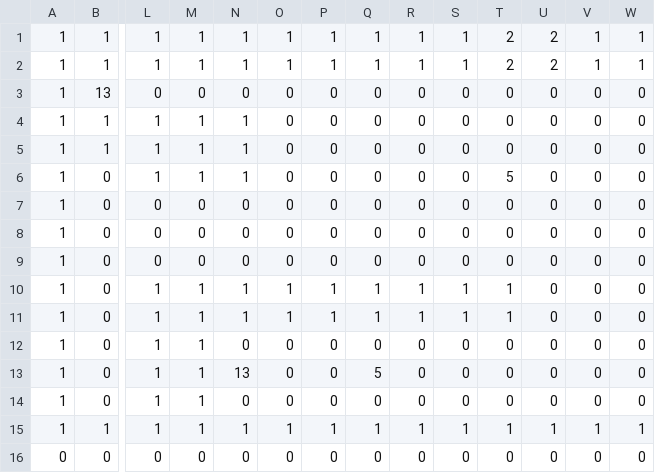
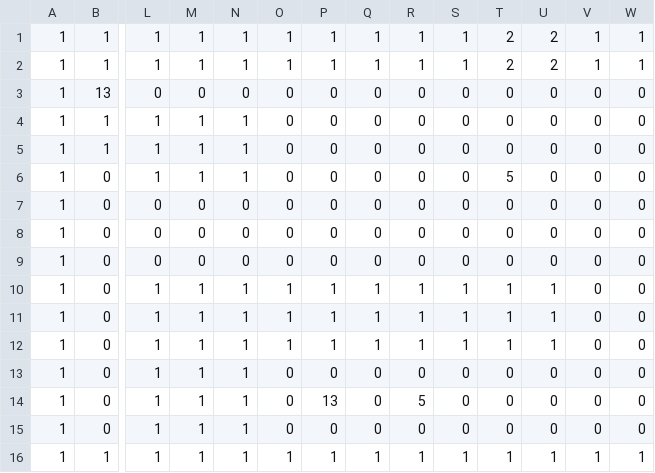
Before and after one commit to benharrisjr/ggj-2026, a CSV file: public/assets/Level_0/IntGrid.csv, drawn as a sheet; only a part is shown, gaps mark what is left out; removed rows and columns are numbered as before the commit, all else as after; rows hold the shown columns only; the diff names each change by its address in the sheet, - before the commit and + after, or states it on an @@ line.

Commit message:
fixed int grid level 0

```diff
--- a/public/assets/Level_0/IntGrid.csv
+++ b/public/assets/Level_0/IntGrid.csv
-U10:U11: 0
+U10:U11: 1
+row 12: 1 | 0 | 1 | 1 | 1 | 1 | 1 | 1 | 1 | 1 | 1 | 1 | 0 | 0
-N13: 0
+N13: 1
-N14: 13
+N14: 1
-P14: 0
+P14: 13
-Q14: 5
+Q14: 0
-R14: 0
+R14: 5
-N15: 0
+N15: 1
-row 16: 0 | 0 | 0 | 0 | 0 | 0 | 0 | 0 | 0 | 0 | 0 | 0 | 0 | 0
```
Also changed, not shown: 1 other file.
